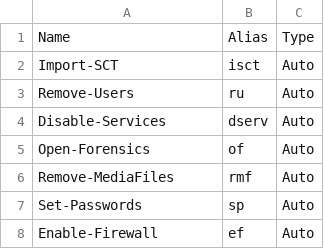
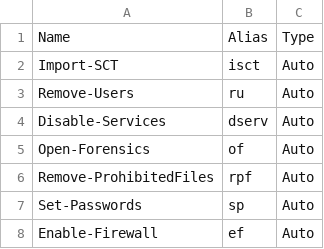
Before and after one commit to DropTheTableTacos/CyberPatriot_Windows_Scripts, a CSV file: lists/functions.csv, drawn as a sheet; only a part is shown.

Commit message:
got rid of some lists, made new ext list, changed some functs around

```diff
--- a/lists/functions.csv
+++ b/lists/functions.csv
@@ -5,3 +5,3 @@ Disable-Services,dserv,Auto
 Open-Forensics,of,Auto
-Remove-MediaFiles,rmf,Auto
+Remove-ProhibitedFiles,rpf,Auto
 Set-Passwords,sp,Auto
```
Also changed, not shown: 5 other files.
